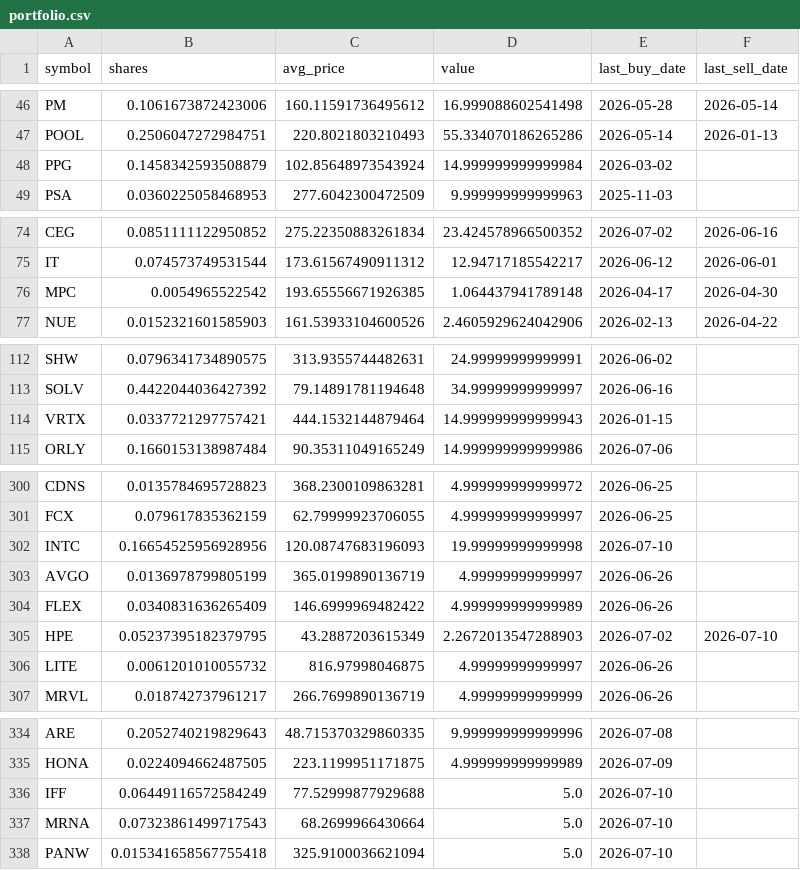
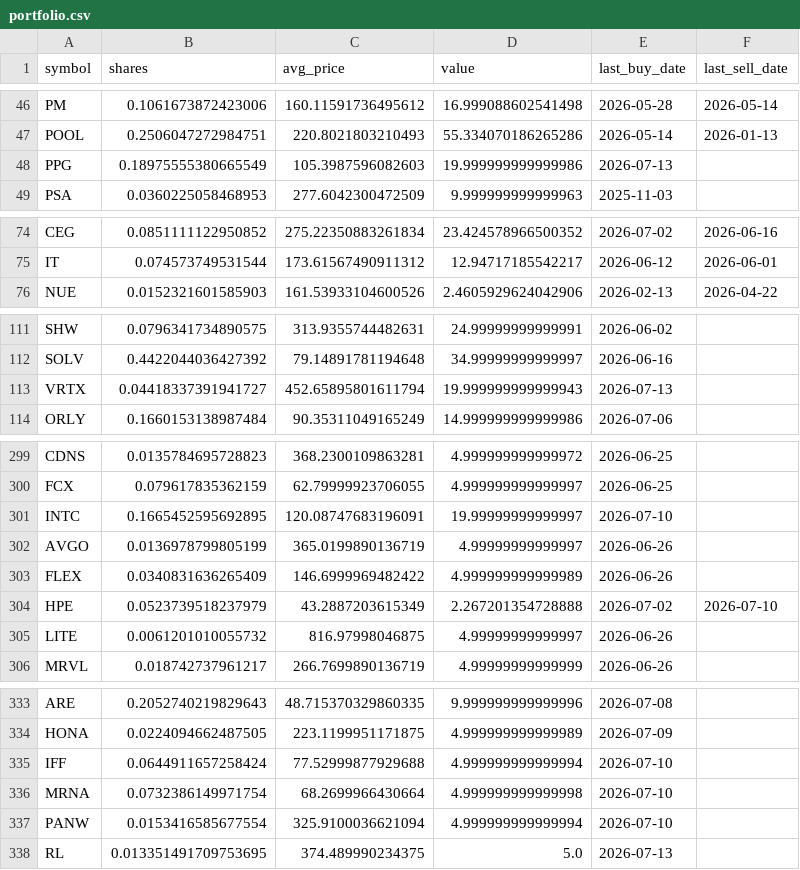
Before and after one commit to TechGroei/Test_Stock_Trading_Strategy, a CSV file: data/portfolio.csv, drawn as a sheet; only a part is shown, gaps mark what is left out; the diff covers the shown part only.

```diff
--- a/data/portfolio.csv
+++ b/data/portfolio.csv
@@ -47,3 +47,3 @@ PM,0.1061673872423006,160.11591736495612,16.999088602541498,2026-05-28,2026-05-1
 POOL,0.2506047272984751,220.8021803210493,55.334070186265286,2026-05-14,2026-01-13
-PPG,0.1458342593508879,102.85648973543924,14.999999999999984,2026-03-02,
+PPG,0.18975555380665549,105.3987596082603,19.999999999999986,2026-07-13,
 PSA,0.0360225058468953,277.6042300472509,9.999999999999963,2025-11-03,
@@ -75,3 +75,2 @@ CEG,0.0851111122950852,275.22350883261834,23.424578966500352,2026-07-02,2026-06-
 IT,0.074573749531544,173.61567490911312,12.94717185542217,2026-06-12,2026-06-01
-MPC,0.0054965522542,193.65556671926385,1.064437941789148,2026-04-17,2026-04-30
 NUE,0.0152321601585903,161.53933104600526,2.4605929624042906,2026-02-13,2026-04-22
@@ -113,3 +112,3 @@ SHW,0.0796341734890575,313.9355744482631,24.99999999999991,2026-06-02,
 SOLV,0.4422044036427392,79.14891781194648,34.99999999999997,2026-06-16,
-VRTX,0.0337721297757421,444.1532144879464,14.999999999999943,2026-01-15,
+VRTX,0.04418337391941727,452.65895801611794,19.999999999999943,2026-07-13,
 ORLY,0.1660153138987484,90.35311049165249,14.999999999999986,2026-07-06,
@@ -301,6 +300,6 @@ CDNS,0.0135784695728823,368.2300109863281,4.999999999999972,2026-06-25,
 FCX,0.079617835362159,62.79999923706055,4.999999999999997,2026-06-25,
-INTC,0.16654525956928956,120.08747683196093,19.99999999999998,2026-07-10,
+INTC,0.1665452595692895,120.08747683196091,19.99999999999997,2026-07-10,
 AVGO,0.0136978799805199,365.0199890136719,4.99999999999997,2026-06-26,
 FLEX,0.0340831636265409,146.6999969482422,4.999999999999989,2026-06-26,
-HPE,0.05237395182379795,43.2887203615349,2.2672013547288903,2026-07-02,2026-07-10
+HPE,0.0523739518237979,43.2887203615349,2.267201354728888,2026-07-02,2026-07-10
 LITE,0.0061201010055732,816.97998046875,4.99999999999997,2026-06-26,
@@ -335,4 +334,5 @@ ARE,0.2052740219829643,48.715370329860335,9.999999999999996,2026-07-08,
 HONA,0.0224094662487505,223.1199951171875,4.999999999999989,2026-07-09,
-IFF,0.06449116572584249,77.52999877929688,5.0,2026-07-10,
-MRNA,0.07323861499717543,68.2699966430664,5.0,2026-07-10,
-PANW,0.015341658567755418,325.9100036621094,5.0,2026-07-10,
+IFF,0.0644911657258424,77.52999877929688,4.999999999999994,2026-07-10,
+MRNA,0.0732386149971754,68.2699966430664,4.999999999999998,2026-07-10,
+PANW,0.0153416585677554,325.9100036621094,4.999999999999994,2026-07-10,
+RL,0.013351491709753695,374.489990234375,5.0,2026-07-13,
```
Also changed, not shown: 8 edited cells elsewhere in this file, data/trades_history.csv, 1 other file.
